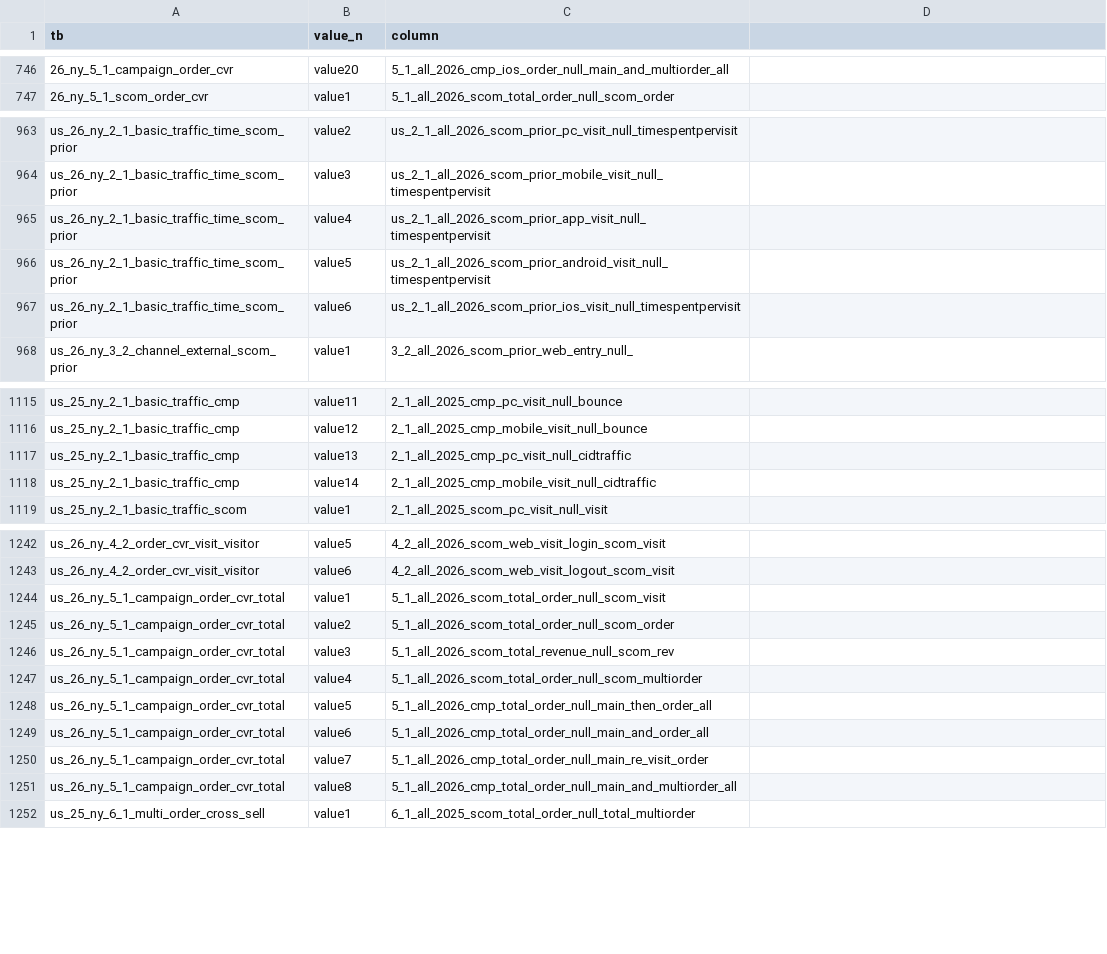
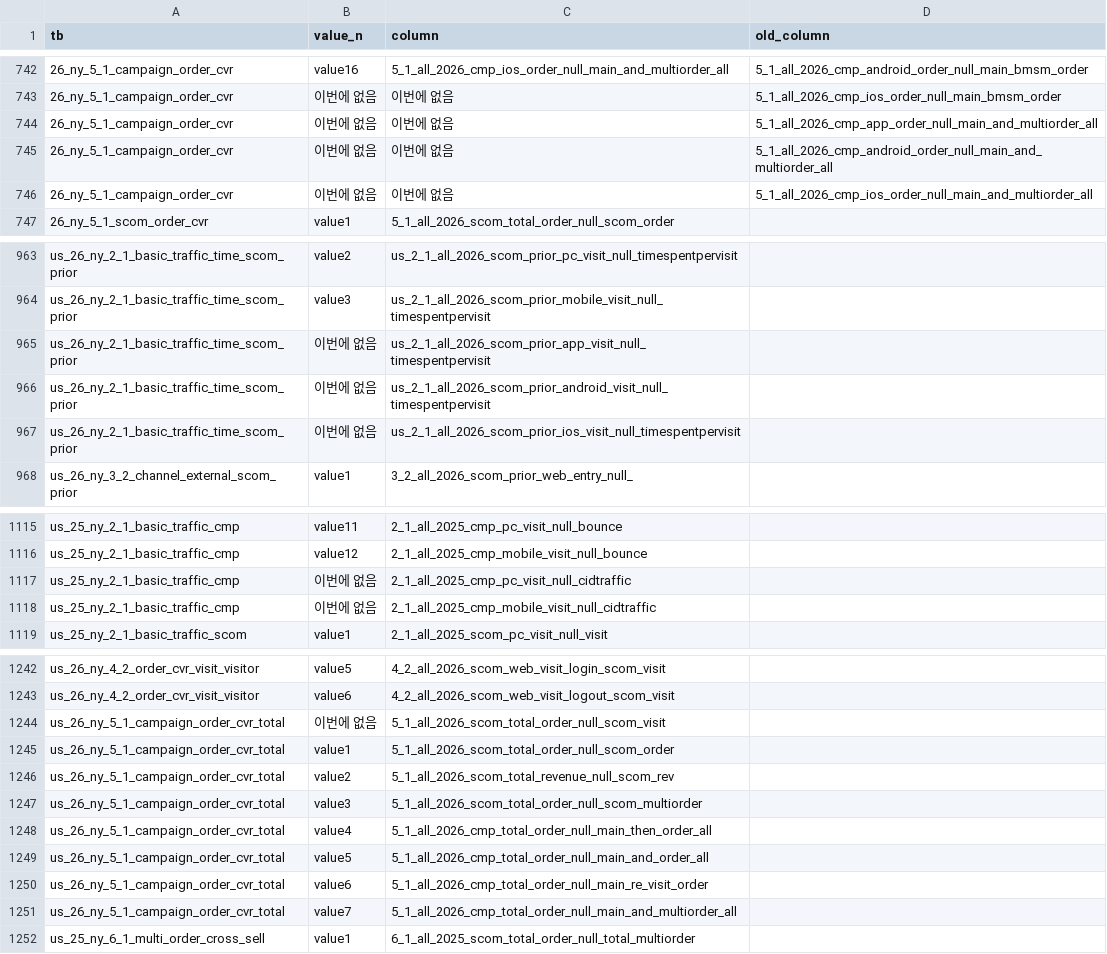
Before and after one commit to jjonghyunn/data-preprocessing, a CSV file: AA_Exporter_260304(dummynumber)/tb_column_name_mapping.csv, drawn as a sheet; only a part is shown, gaps mark what is left out; the diff covers the shown part only.

Commit message:
Update tb_column_name_mapping.csv

```diff
--- a/AA_Exporter_260304(dummynumber)/tb_column_name_mapping.csv
+++ b/AA_Exporter_260304(dummynumber)/tb_column_name_mapping.csv
@@ -1 +1 @@
-tb,value_n,column
+tb,value_n,column,old_column
@@ -746 +742,5 @@ tb,value_n,column
-26_ny_5_1_campaign_order_cvr,value20,5_1_all_2026_cmp_ios_order_null_main_and_multiorder_all
+26_ny_5_1_campaign_order_cvr,value16,5_1_all_2026_cmp_ios_order_null_main_and_multiorder_all,5_1_all_2026_cmp_android_order_null_main_bmsm_order
+26_ny_5_1_campaign_order_cvr,이번에 없음,이번에 없음,5_1_all_2026_cmp_ios_order_null_main_bmsm_order
+26_ny_5_1_campaign_order_cvr,이번에 없음,이번에 없음,5_1_all_2026_cmp_app_order_null_main_and_multiorder_all
+26_ny_5_1_campaign_order_cvr,이번에 없음,이번에 없음,5_1_all_2026_cmp_android_order_null_main_and_multiorder_all
+26_ny_5_1_campaign_order_cvr,이번에 없음,이번에 없음,5_1_all_2026_cmp_ios_order_null_main_and_multiorder_all
@@ -965,3 +965,3 @@ us_26_ny_2_1_basic_traffic_time_scom_prior,value3,us_2_1_all_2026_scom_prior_mob
-us_26_ny_2_1_basic_traffic_time_scom_prior,value4,us_2_1_all_2026_scom_prior_app_visit_null_timespentpervisit
-us_26_ny_2_1_basic_traffic_time_scom_prior,value5,us_2_1_all_2026_scom_prior_android_visit_null_timespentpervisit
-us_26_ny_2_1_basic_traffic_time_scom_prior,value6,us_2_1_all_2026_scom_prior_ios_visit_null_timespentpervisit
+us_26_ny_2_1_basic_traffic_time_scom_prior,이번에 없음,us_2_1_all_2026_scom_prior_app_visit_null_timespentpervisit,
+us_26_ny_2_1_basic_traffic_time_scom_prior,이번에 없음,us_2_1_all_2026_scom_prior_android_visit_null_timespentpervisit,
+us_26_ny_2_1_basic_traffic_time_scom_prior,이번에 없음,us_2_1_all_2026_scom_prior_ios_visit_null_timespentpervisit,
@@ -1117,2 +1117,2 @@ us_25_ny_2_1_basic_traffic_cmp,value12,2_1_all_2025_cmp_mobile_visit_null_bounce
-us_25_ny_2_1_basic_traffic_cmp,value13,2_1_all_2025_cmp_pc_visit_null_cidtraffic
-us_25_ny_2_1_basic_traffic_cmp,value14,2_1_all_2025_cmp_mobile_visit_null_cidtraffic
+us_25_ny_2_1_basic_traffic_cmp,이번에 없음,2_1_all_2025_cmp_pc_visit_null_cidtraffic,
+us_25_ny_2_1_basic_traffic_cmp,이번에 없음,2_1_all_2025_cmp_mobile_visit_null_cidtraffic,
@@ -1244,8 +1244,8 @@ us_26_ny_4_2_order_cvr_visit_visitor,value6,4_2_all_2026_scom_web_visit_logout_s
-us_26_ny_5_1_campaign_order_cvr_total,value1,5_1_all_2026_scom_total_order_null_scom_visit
-us_26_ny_5_1_campaign_order_cvr_total,value2,5_1_all_2026_scom_total_order_null_scom_order
-us_26_ny_5_1_campaign_order_cvr_total,value3,5_1_all_2026_scom_total_revenue_null_scom_rev
-us_26_ny_5_1_campaign_order_cvr_total,value4,5_1_all_2026_scom_total_order_null_scom_multiorder
-us_26_ny_5_1_campaign_order_cvr_total,value5,5_1_all_2026_cmp_total_order_null_main_then_order_all
-us_26_ny_5_1_campaign_order_cvr_total,value6,5_1_all_2026_cmp_total_order_null_main_and_order_all
-us_26_ny_5_1_campaign_order_cvr_total,value7,5_1_all_2026_cmp_total_order_null_main_re_visit_order
-us_26_ny_5_1_campaign_order_cvr_total,value8,5_1_all_2026_cmp_total_order_null_main_and_multiorder_all
+us_26_ny_5_1_campaign_order_cvr_total,이번에 없음,5_1_all_2026_scom_total_order_null_scom_visit,
+us_26_ny_5_1_campaign_order_cvr_total,value1,5_1_all_2026_scom_total_order_null_scom_order,
+us_26_ny_5_1_campaign_order_cvr_total,value2,5_1_all_2026_scom_total_revenue_null_scom_rev,
+us_26_ny_5_1_campaign_order_cvr_total,value3,5_1_all_2026_scom_total_order_null_scom_multiorder,
+us_26_ny_5_1_campaign_order_cvr_total,value4,5_1_all_2026_cmp_total_order_null_main_then_order_all,
+us_26_ny_5_1_campaign_order_cvr_total,value5,5_1_all_2026_cmp_total_order_null_main_and_order_all,
+us_26_ny_5_1_campaign_order_cvr_total,value6,5_1_all_2026_cmp_total_order_null_main_re_visit_order,
+us_26_ny_5_1_campaign_order_cvr_total,value7,5_1_all_2026_cmp_total_order_null_main_and_multiorder_all,
```
Also changed, not shown: 4 removed rows and 32 edited cells elsewhere in this file.
